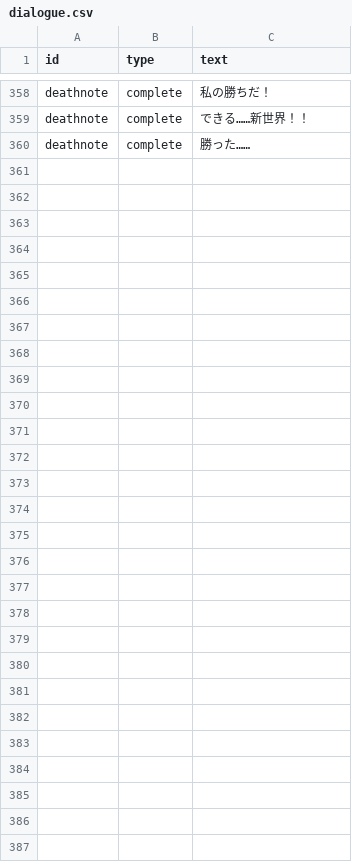
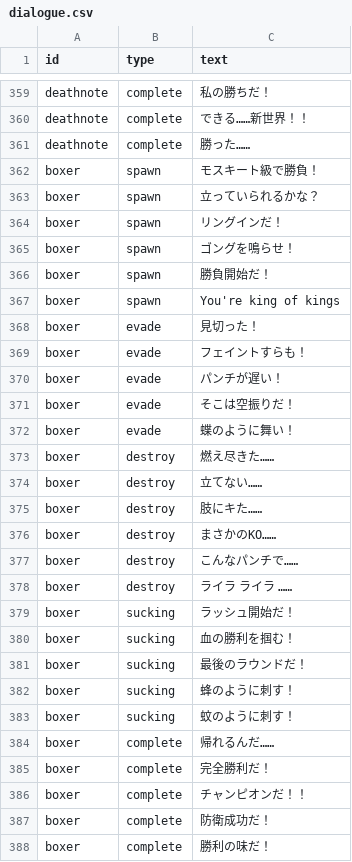
Before and after one commit to hanamaru-zero/danmatsuka, a CSV file: data/dialogue.csv, drawn as a sheet; only a part is shown, gaps mark what is left out; the diff covers the shown part only.

```diff
--- a/data/dialogue.csv
+++ b/data/dialogue.csv
@@ -360 +361,28 @@ deathnote,complete,できる……新世界！！
 deathnote,complete,勝った……
+boxer,spawn,モスキート級で勝負！
+boxer,spawn,立っていられるかな？
+boxer,spawn,リングインだ！
+boxer,spawn,ゴングを鳴らせ！
+boxer,spawn,勝負開始だ！
+boxer,spawn,You're king of kings
+boxer,evade,見切った！
+boxer,evade,フェイントすらも！
+boxer,evade,パンチが遅い！
+boxer,evade,そこは空振りだ！
+boxer,evade,蝶のように舞い！
+boxer,destroy,燃え尽きた……
+boxer,destroy,立てない……
+boxer,destroy,肢にキた……
+boxer,destroy,まさかのKO……
+boxer,destroy,こんなパンチで……
+boxer,destroy,ライラ ライラ ……
+boxer,sucking,ラッシュ開始だ！
+boxer,sucking,血の勝利を掴む！
+boxer,sucking,最後のラウンドだ！
+boxer,sucking,蜂のように刺す！
+boxer,sucking,蚊のように刺す！
+boxer,complete,帰れるんだ……
+boxer,complete,完全勝利だ！
+boxer,complete,チャンピオンだ！！
+boxer,complete,防衛成功だ！
+boxer,complete,勝利の味だ！
```
Also changed, not shown: 1 added row and 1 edited cell elsewhere in this file, data/attribute.csv.
